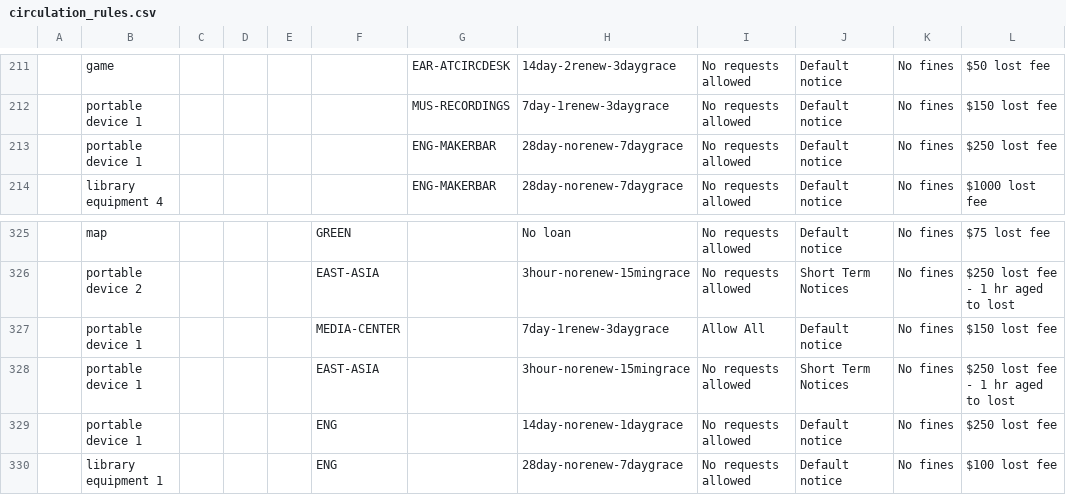
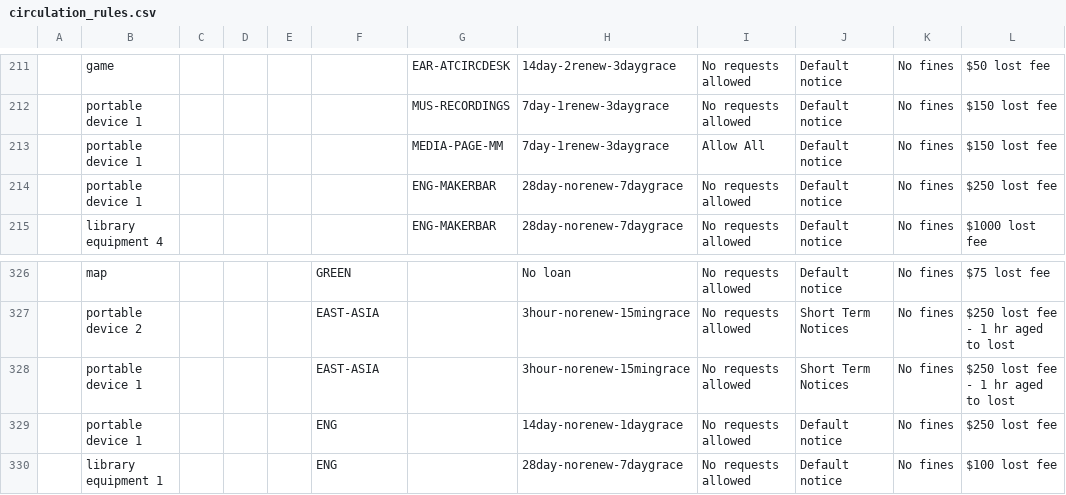
Before and after one commit to sul-dlss/SearchWorks, a CSV file: config/folio/circulation_rules.csv, drawn as a sheet; only a part is shown, gaps mark what is left out; removed rows and columns are numbered as before the commit, all else as after; the diff names each change by its address in the sheet, - before the commit and + after, or states it on an @@ line.

Commit message:
Update FOLIO types

```diff
--- a/config/folio/circulation_rules.csv
+++ b/config/folio/circulation_rules.csv
+row 213:  | portable device 1 |  |  |  |  | MEDIA-PAGE-MM | 7day-1renew-3daygrace | Allow All | Default notice | No fines | $150 lost fee
-row 327:  | portable device 1 |  |  |  | MEDIA-CENTER |  | 7day-1renew-3daygrace | Allow All | Default notice | No fines | $150 lost fee
```
Also changed, not shown: 1 other file.
